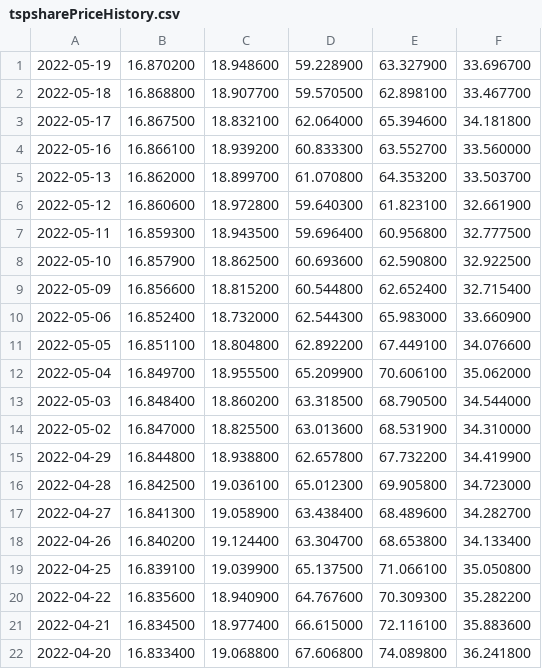
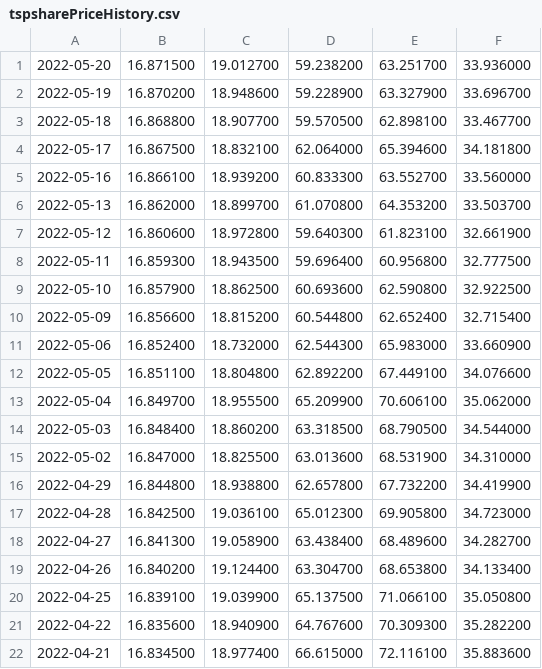
Before and after one commit to mckelvym/tsp_prices, a CSV file: tspsharePriceHistory.csv, drawn as a sheet.

```diff
--- a/tspsharePriceHistory.csv
+++ b/tspsharePriceHistory.csv
@@ -1 +1,2 @@
+2022-05-20, 16.871500, 19.012700, 59.238200, 63.251700, 33.936000
 2022-05-19, 16.870200, 18.948600, 59.228900, 63.327900, 33.696700
@@ -21,2 +22 @@
 2022-04-21, 16.834500, 18.977400, 66.615000, 72.116100, 35.883600
-2022-04-20, 16.833400, 19.068800, 67.606800, 74.089800, 36.241800
```
Also changed, not shown: 1 other file.
